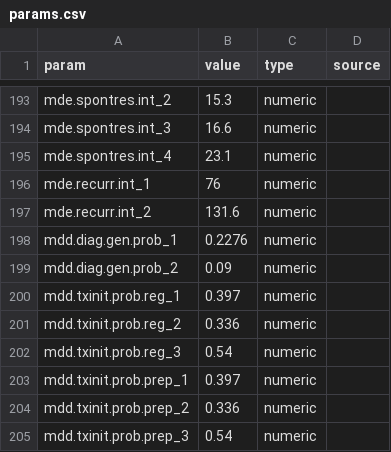
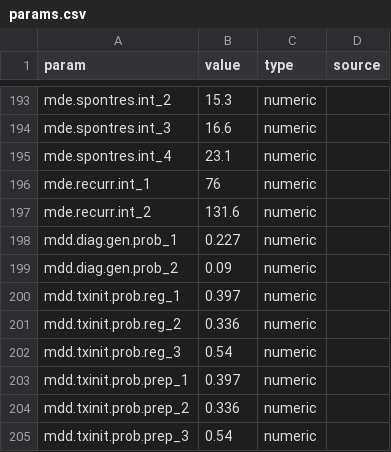
Before and after one commit to EpiModel/StigmaDepressionHIV, a CSV file: data/input/params.csv, drawn as a sheet; only a part is shown, gaps mark what is left out.

```diff
--- a/data/input/params.csv
+++ b/data/input/params.csv
@@ -197,3 +197,3 @@ mde.recurr.int_1,76,numeric,
 mde.recurr.int_2,131.6,numeric,
-mdd.diag.gen.prob_1,0.2276,numeric,
+mdd.diag.gen.prob_1,0.227,numeric,
 mdd.diag.gen.prob_2,0.09,numeric,
```
Also changed, not shown: 5 other files.
